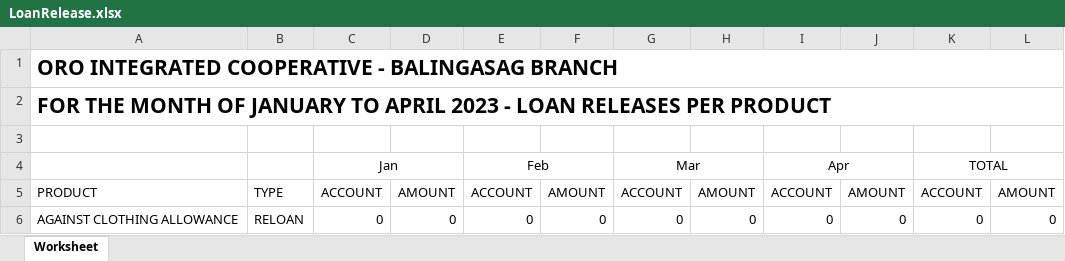
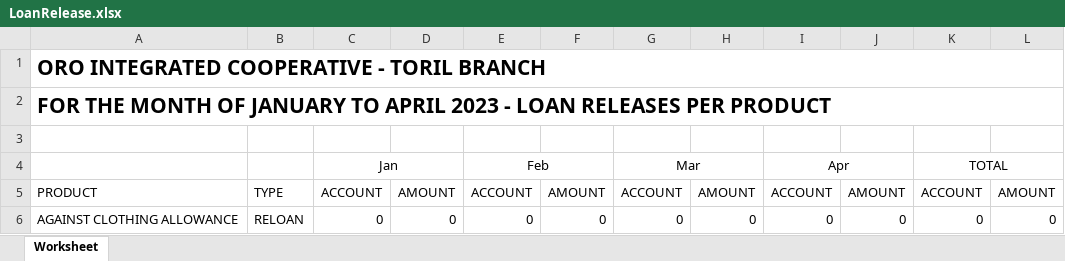
Before and after one commit to reyrafa/KRA, an Excel workbook: public/LoanRelease.xlsx, sheet Worksheet, drawn as a sheet; only a part is shown; values as stored, in another font and other column widths than the file's, no borders; the diff names each change by its address in the sheet, - before the commit and + after, or states it on an @@ line.

```diff
--- a/public/LoanRelease.xlsx (sheet Worksheet)
+++ b/public/LoanRelease.xlsx (sheet Worksheet)
-A1: ORO INTEGRATED COOPERATIVE - BALINGASAG BRANCH
+A1: ORO INTEGRATED COOPERATIVE - TORIL BRANCH
```
Also changed, not shown: 10 other files.
